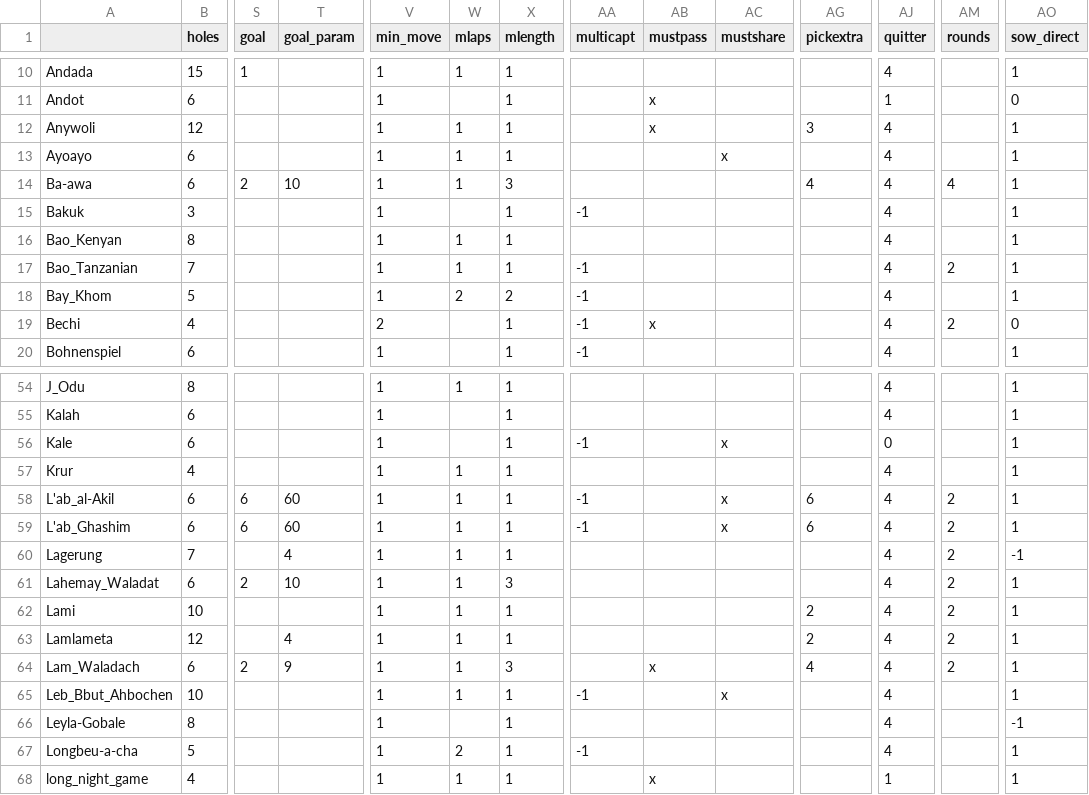
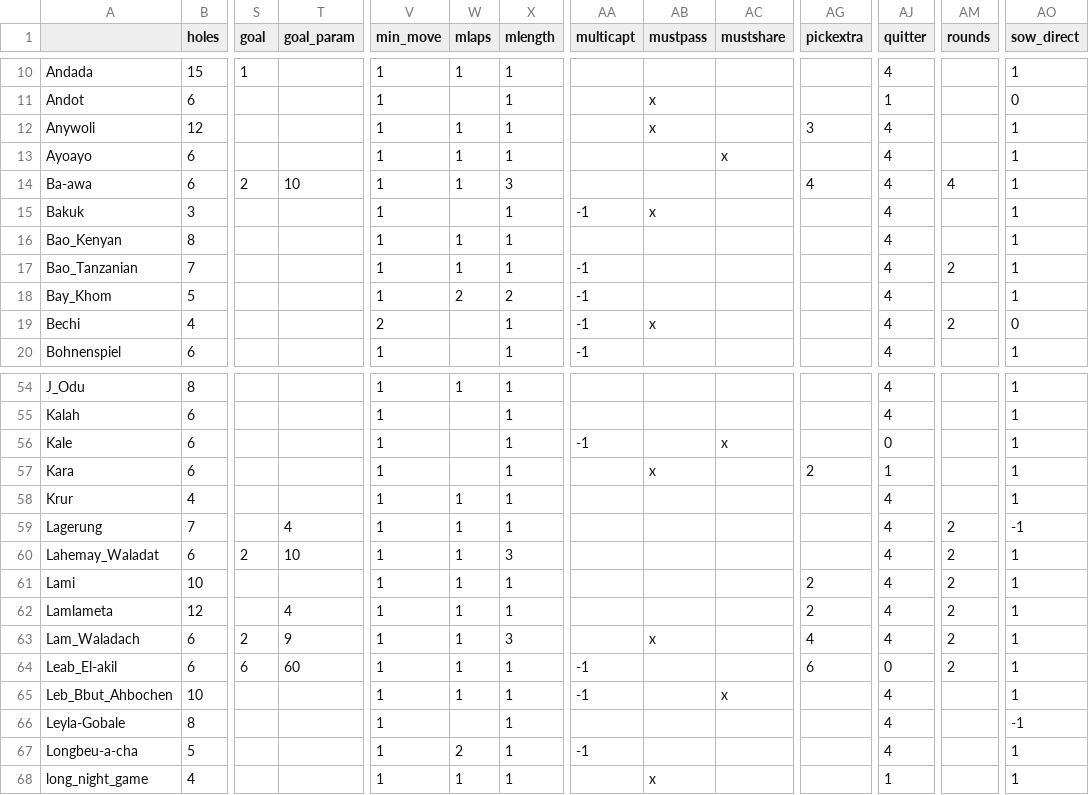
Before and after one commit to StoneShark/MancalaGames, a CSV file: docs/props_used.csv, drawn as a sheet; only a part is shown, gaps mark what is left out; removed rows and columns are numbered as before the commit, all else as after; rows hold the shown columns only; the diff names each change by its address in the sheet, - before the commit and + after, or states it on an @@ line.

Commit message:
Added games Kara (uses CaptType.CAPT_OPP_1CCW) and Tchuka_Ruma (a puzzle game). Changed L'ab_al-Akil to Leab_El-akil and made to match rules described in "50 ways" by Valdez.  L'ab_Ghashim as described by Mancala World is available as a variant of Leab_El-akil and was removed. Changed Bakuk to match rules described in "50 ways" by Valdez; variants provided for Mancala World differences.

```diff
--- a/docs/props_used.csv
+++ b/docs/props_used.csv
-AB15 (mustpass): (empty)
+AB15 (mustpass): x
+row 57: Kara | 6 |  |  | 1 |  | 1 |  | x |  | 2 | 1 |  | 1
-row 58: L'ab_al-Akil | 6 | 6 | 60 | 1 | 1 | 1 | -1 |  | x | 6 | 4 | 2 | 1
-row 59: L'ab_Ghashim | 6 | 6 | 60 | 1 | 1 | 1 | -1 |  | x | 6 | 4 | 2 | 1
+row 64: Leab_El-akil | 6 | 6 | 60 | 1 | 1 | 1 | -1 |  |  | 6 | 0 | 2 | 1
```
Also changed, not shown: 8 other files.
